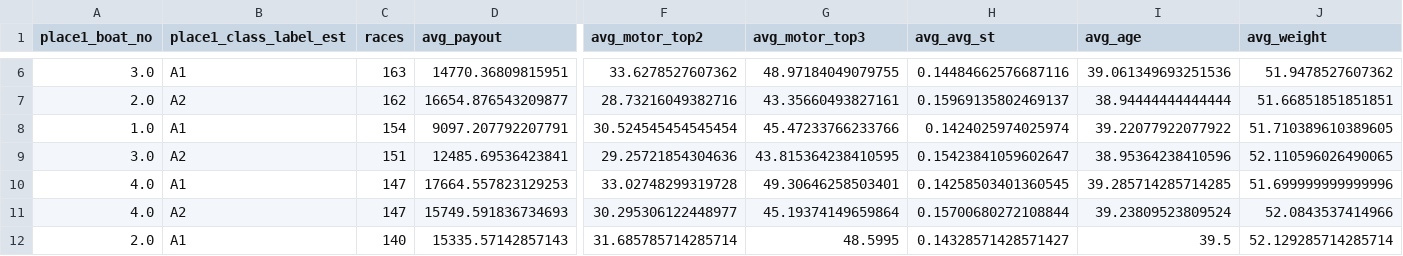
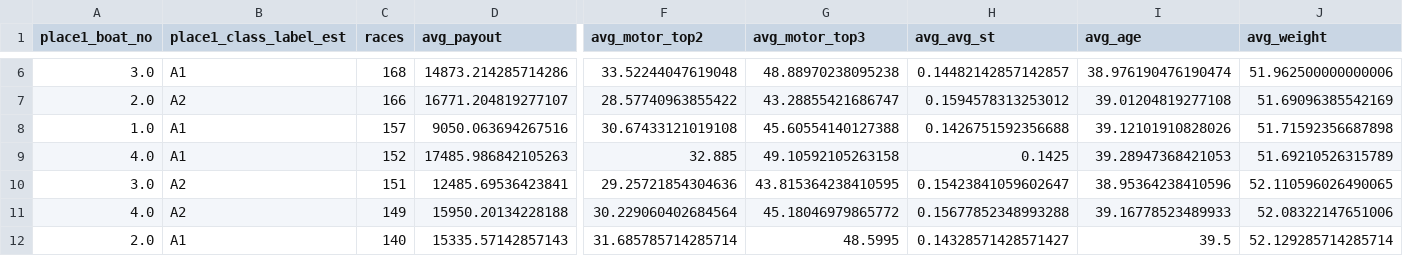
Before and after one commit to Patrickimamura/boatrace-analysis, a CSV file: output/winner_features_summary.csv, drawn as a sheet; only a part is shown, gaps mark what is left out; removed rows and columns are numbered as before the commit, all else as after; rows hold the shown columns only; the diff covers the shown part only; the diff names each change by its address in the sheet, - before the commit and + after, or states it on an @@ line.

```diff
--- a/output/winner_features_summary.csv
+++ b/output/winner_features_summary.csv
-C6 (races): 163
+C6 (races): 168
-D6 (avg_payout): 14770.36809815951
+D6 (avg_payout): 14873.214285714286
-F6 (avg_motor_top2): 33.6278527607362
+F6 (avg_motor_top2): 33.52244047619048
-G6 (avg_motor_top3): 48.97184049079755
+G6 (avg_motor_top3): 48.88970238095238
-H6 (avg_avg_st): 0.14484662576687116
+H6 (avg_avg_st): 0.14482142857142857
-I6 (avg_age): 39.061349693251536
+I6 (avg_age): 38.976190476190474
-J6 (avg_weight): 51.9478527607362
+J6 (avg_weight): 51.962500000000006
-C7 (races): 162
+C7 (races): 166
-D7 (avg_payout): 16654.876543209877
+D7 (avg_payout): 16771.204819277107
-F7 (avg_motor_top2): 28.73216049382716
+F7 (avg_motor_top2): 28.57740963855422
-G7 (avg_motor_top3): 43.35660493827161
+G7 (avg_motor_top3): 43.28855421686747
-H7 (avg_avg_st): 0.15969135802469137
+H7 (avg_avg_st): 0.1594578313253012
-I7 (avg_age): 38.94444444444444
+I7 (avg_age): 39.01204819277108
-J7 (avg_weight): 51.66851851851851
+J7 (avg_weight): 51.69096385542169
-C8 (races): 154
+C8 (races): 157
-D8 (avg_payout): 9097.207792207791
+D8 (avg_payout): 9050.063694267516
-F8 (avg_motor_top2): 30.524545454545454
+F8 (avg_motor_top2): 30.67433121019108
-G8 (avg_motor_top3): 45.47233766233766
+G8 (avg_motor_top3): 45.60554140127388
-H8 (avg_avg_st): 0.1424025974025974
+H8 (avg_avg_st): 0.1426751592356688
-I8 (avg_age): 39.22077922077922
+I8 (avg_age): 39.12101910828026
-J8 (avg_weight): 51.710389610389605
+J8 (avg_weight): 51.71592356687898
+row 9: 4.0 | A1 | 152 | 17485.986842105263 | 32.885 | 49.10592105263158 | 0.1425 | 39.28947368421053 | 51.69210526315789
-row 10: 4.0 | A1 | 147 | 17664.557823129253 | 33.02748299319728 | 49.30646258503401 | 0.14258503401360545 | 39.285714285714285 | 51.699999999999996
-C11 (races): 147
+C11 (races): 149
-D11 (avg_payout): 15749.591836734693
+D11 (avg_payout): 15950.20134228188
-F11 (avg_motor_top2): 30.295306122448977
+F11 (avg_motor_top2): 30.229060402684564
-G11 (avg_motor_top3): 45.19374149659864
+G11 (avg_motor_top3): 45.18046979865772
-H11 (avg_avg_st): 0.15700680272108844
+H11 (avg_avg_st): 0.15677852348993288
-I11 (avg_age): 39.23809523809524
+I11 (avg_age): 39.16778523489933
-J11 (avg_weight): 52.0843537414966
+J11 (avg_weight): 52.08322147651006
```
Also changed, not shown: 84 edited cells elsewhere in this file, output/pattern_by_boat_order.csv, output/pattern_by_course_order.csv, 8 other files.
